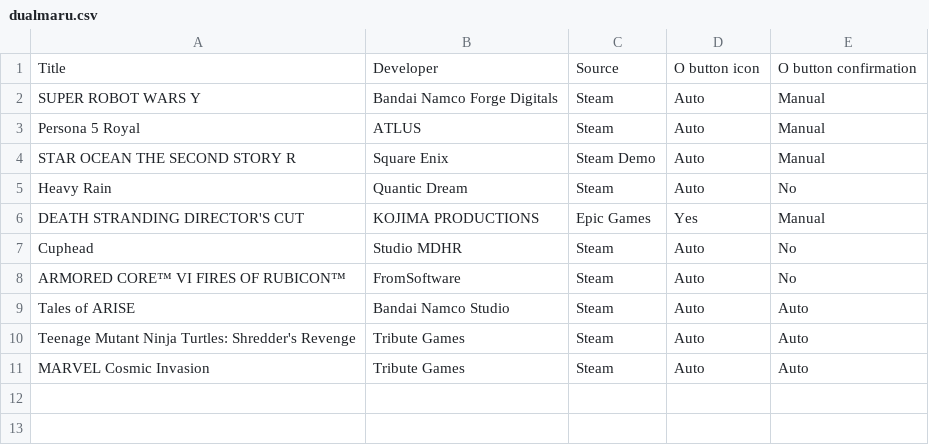
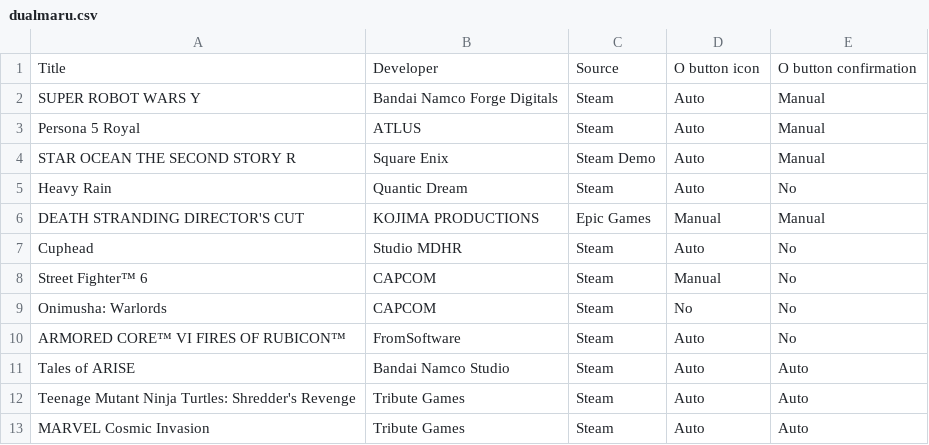
Before and after one commit to john41nt/DualMaru, a CSV file: dualmaru.csv, drawn as a sheet.

Commit message:
Update dualmaru.csv

```diff
--- a/dualmaru.csv
+++ b/dualmaru.csv
@@ -5,4 +5,6 @@ STAR OCEAN THE SECOND STORY R,Square Enix,Steam Demo,Auto,Manual
 Heavy Rain,Quantic Dream,Steam,Auto,No
-DEATH STRANDING DIRECTOR'S CUT,KOJIMA PRODUCTIONS,Epic Games,Yes,Manual
+DEATH STRANDING DIRECTOR'S CUT,KOJIMA PRODUCTIONS,Epic Games,Manual,Manual
 Cuphead,Studio MDHR,Steam,Auto,No
+Street Fighter™ 6,CAPCOM,Steam,Manual,No
+Onimusha: Warlords,CAPCOM,Steam,No,No
 ARMORED CORE™ VI FIRES OF RUBICON™,FromSoftware,Steam,Auto,No
```
